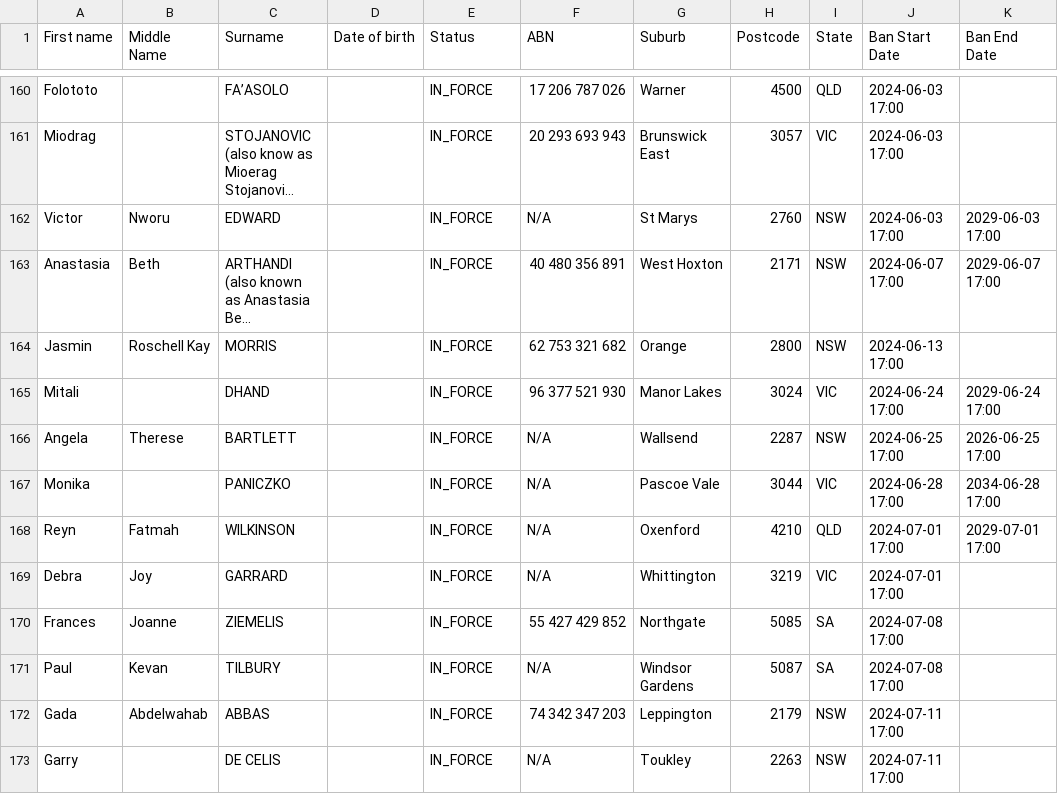
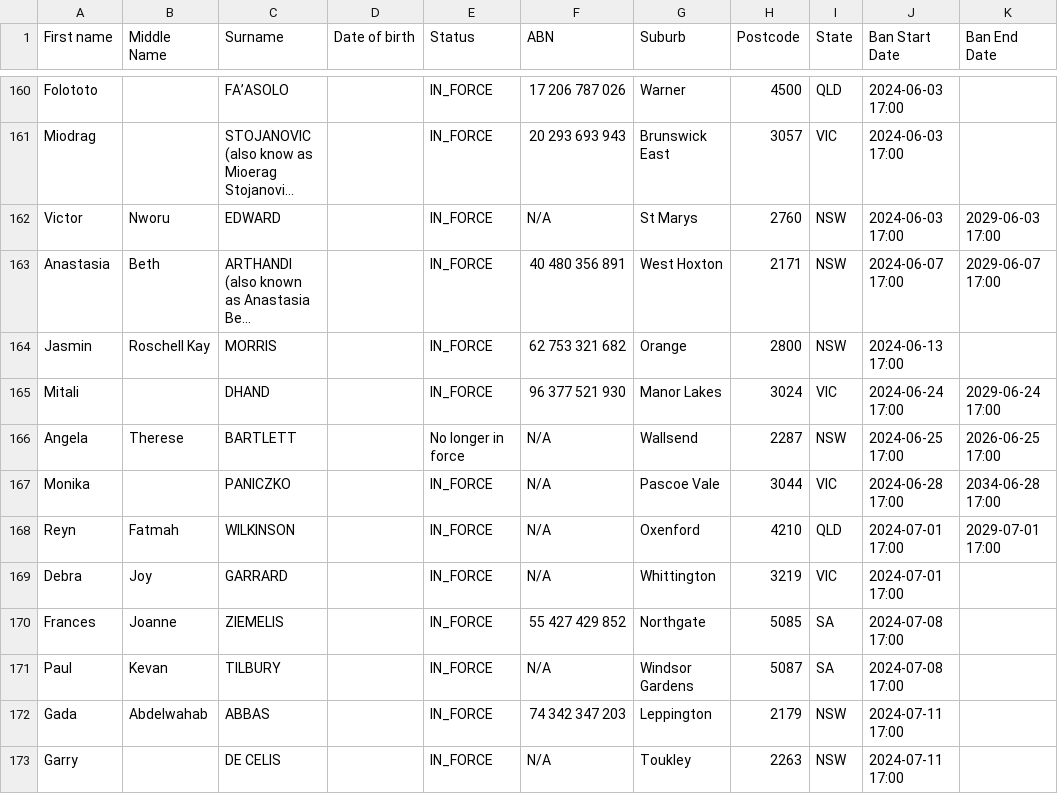
Before and after one commit to dovida-stuff/bancheck, a CSV file: aged-care-register.csv, drawn as a sheet; only a part is shown, gaps mark what is left out; long unchanged cells end in …; the diff covers the shown part only; the diff names each change by its address in the sheet, - before the commit and + after, or states it on an @@ line.

```diff
--- a/aged-care-register.csv
+++ b/aged-care-register.csv
-E166 (Status): IN_FORCE
+E166 (Status): No longer in force
```
Also changed, not shown: 1 added row and 1 edited cell elsewhere in this file.
